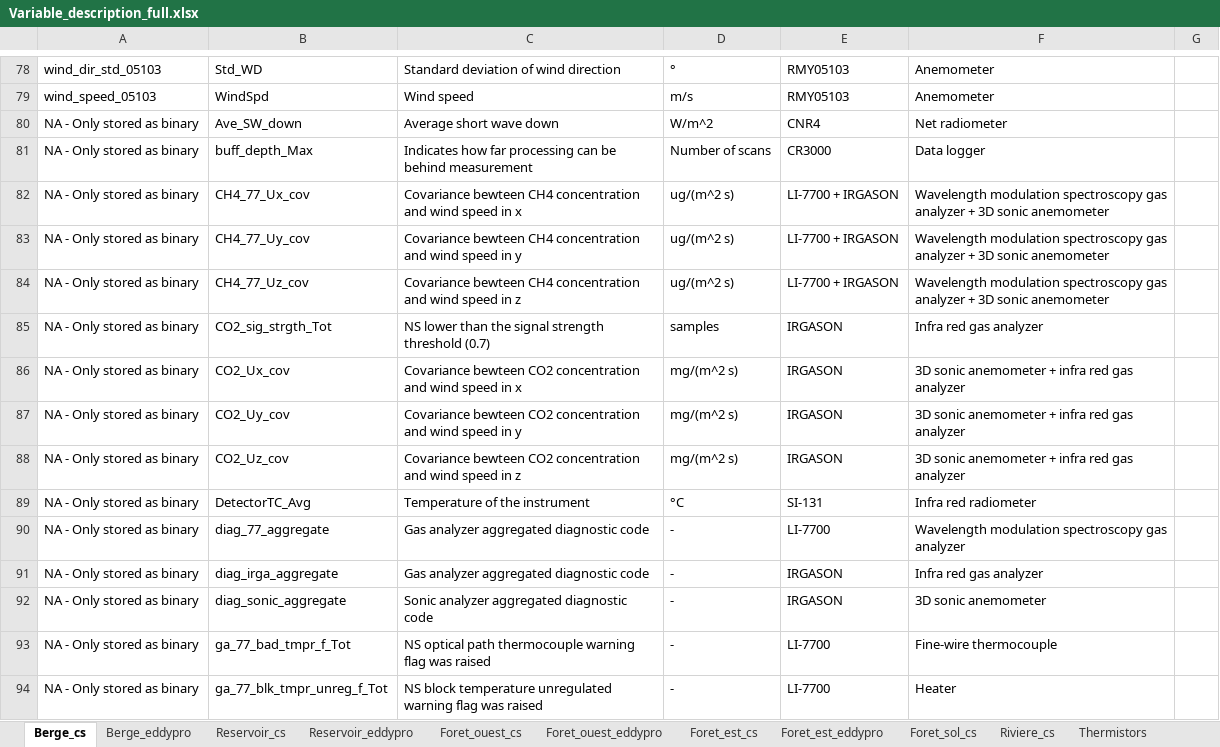
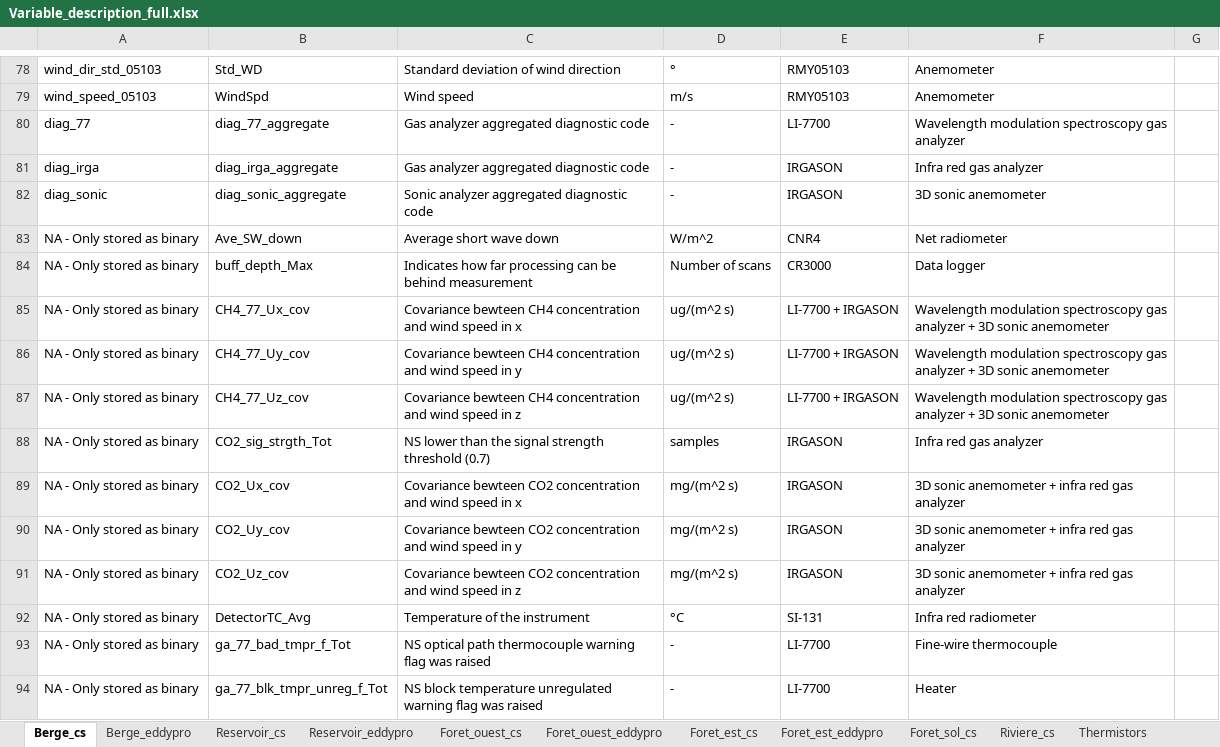
Before and after one commit to AntoineThiboult/Ro2_data_worflow, an Excel workbook: Resources/Variable_description_full.xlsx, sheet Berge_cs, drawn as a sheet; only a part is shown, gaps mark what is left out; values as stored, in another font and other column widths than the file's, no borders; removed rows and columns are numbered as before the commit, all else as after; the diff names each change by its address in the sheet, - before the commit and + after, or states it on an @@ line.

Commit message:
Update variable description
Update variable description for LI-7500 replacement with Irgason

```diff
--- a/Resources/Variable_description_full.xlsx (sheet Berge_cs)
+++ b/Resources/Variable_description_full.xlsx (sheet Berge_cs)
+row 80: diag_77 | diag_77_aggregate | Gas analyzer aggregated diagnostic code | - | LI-7700 | Wavelength modulation spectroscopy gas analyzer
+row 81: diag_irga | diag_irga_aggregate | Gas analyzer aggregated diagnostic code | - | IRGASON | Infra red gas analyzer
+row 82: diag_sonic | diag_sonic_aggregate | Sonic analyzer aggregated diagnostic code | - | IRGASON | 3D sonic anemometer
-row 90: NA - Only stored as binary | diag_77_aggregate | Gas analyzer aggregated diagnostic code | - | LI-7700 | Wavelength modulation spectroscopy gas analyzer
-row 91: NA - Only stored as binary | diag_irga_aggregate | Gas analyzer aggregated diagnostic code | - | IRGASON | Infra red gas analyzer
-row 92: NA - Only stored as binary | diag_sonic_aggregate | Sonic analyzer aggregated diagnostic code | - | IRGASON | 3D sonic anemometer
```
Also changed, not shown: sheet Foret_ouest_cs, sheet Foret_est_cs.
